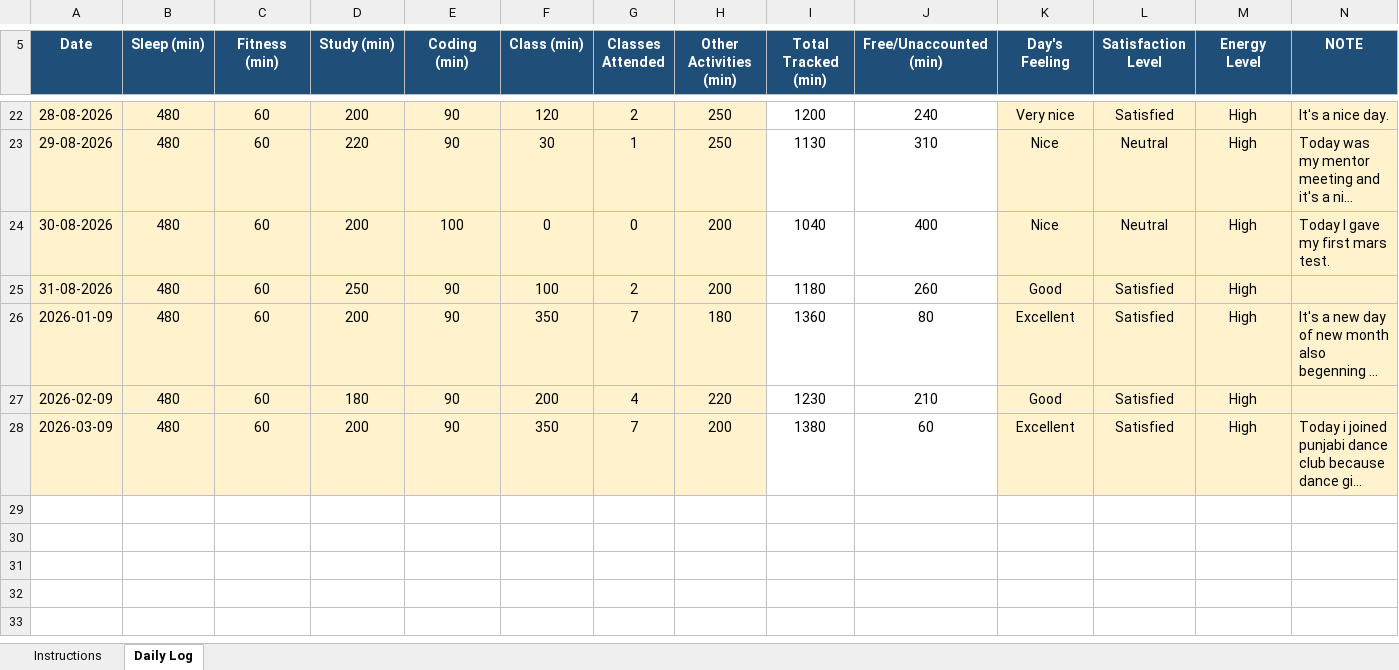
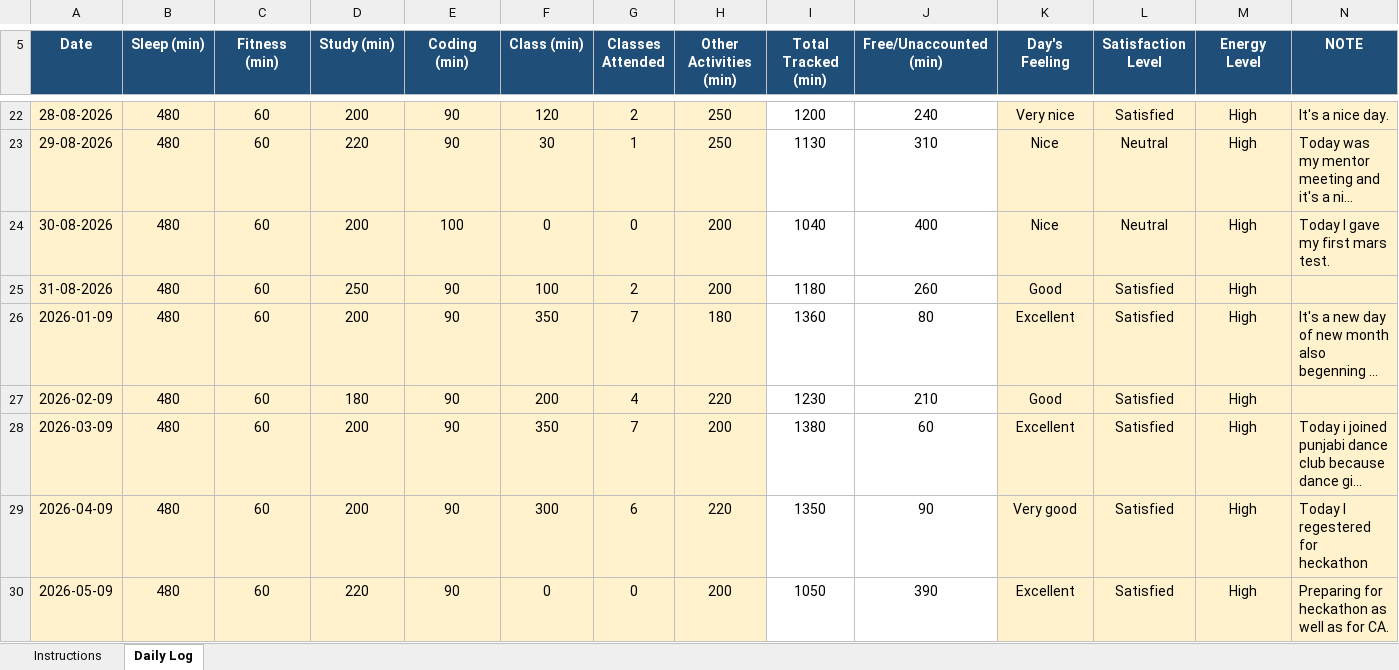
Before and after one commit to vinittararx/12604409.xlsx, an Excel workbook: vinit (2).xlsx, sheet Daily Log, drawn as a sheet; only a part is shown, gaps mark what is left out; long unchanged cells end in …; values as stored, in another font and other column widths than the file's, no borders; conditional formats not drawn; the diff names each change by its address in the sheet, - before the commit and + after, or states it on an @@ line.

Commit message:
Add files via upload

```diff
--- a/vinit (2).xlsx (sheet Daily Log)
+++ b/vinit (2).xlsx (sheet Daily Log)
+row 29: 2026-04-09 | 480 | 60 | 200 | 90 | 300 | 6 | 220 | 1350 | 90 | Very good | Satisfied | High | Today I regestered for heckathon
+row 30: 2026-05-09 | 480 | 60 | 220 | 90 | 0 | 0 | 200 | 1050 | 390 | Excellent | Satisfied | High | Preparing for heckathon as well as for CA.
```
